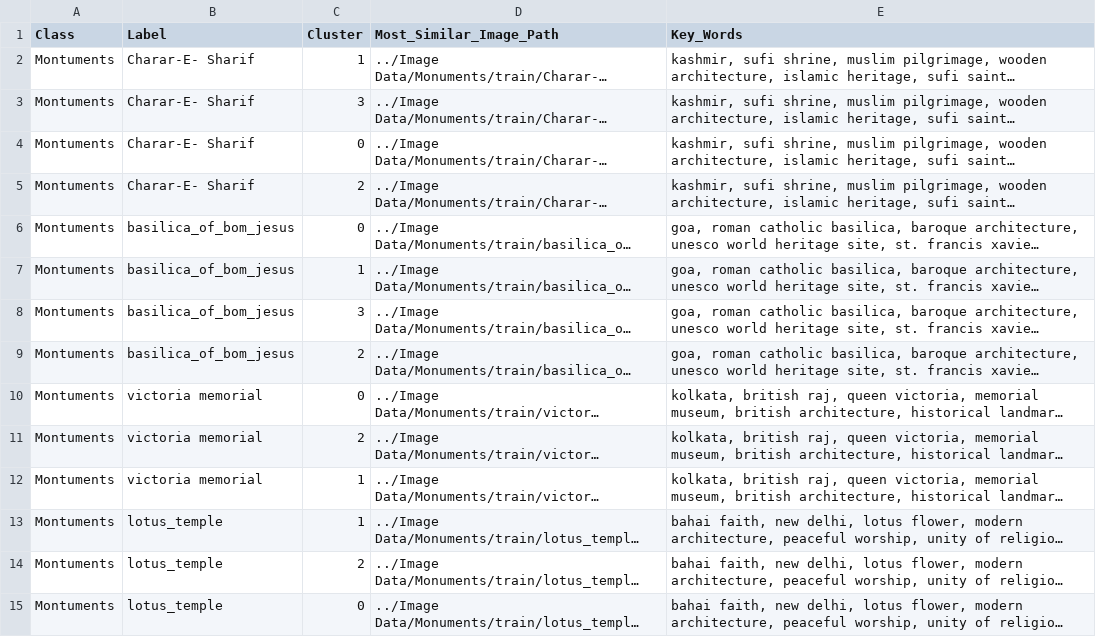
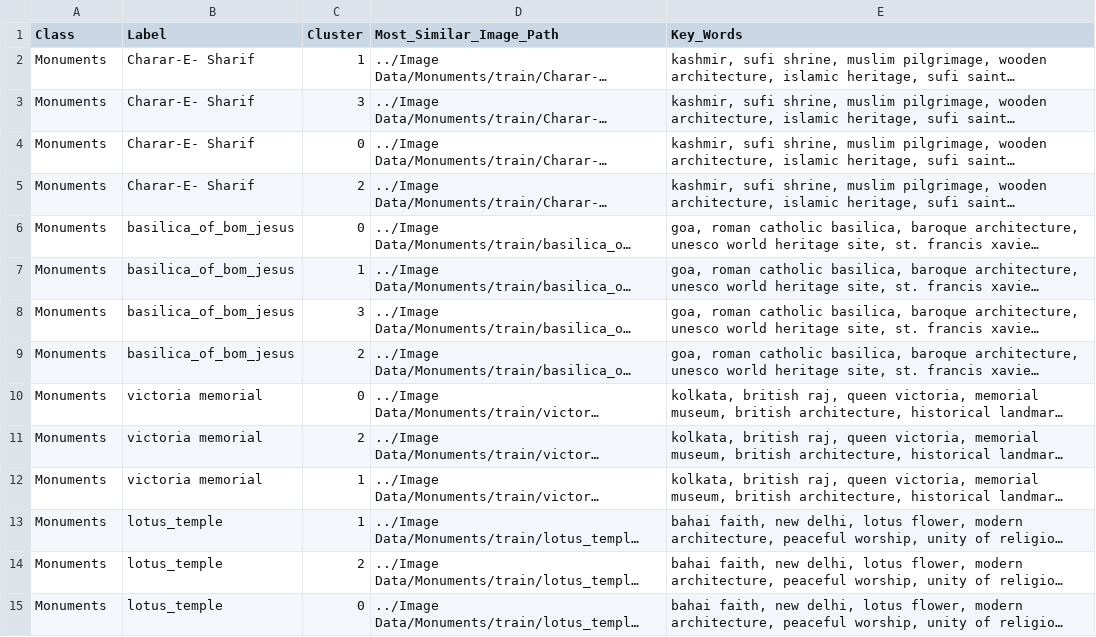
Before and after one commit to Hanoon02/Sanskriti, a CSV file: Application/data/Unique_image_text_mapping.csv, drawn as a sheet; only a part is shown; long unchanged cells end in …; the diff covers the shown part only; the diff names each change by its address in the sheet, - before the commit and + after, or states it on an @@ line.

```diff
--- a/Application/data/Unique_image_text_mapping.csv
+++ b/Application/data/Unique_image_text_mapping.csv
-A2:A15 (Class): Montuments
+A2:A15 (Class): Monuments
```
Also changed, not shown: 91 edited cells elsewhere in this file, 34 other files.
